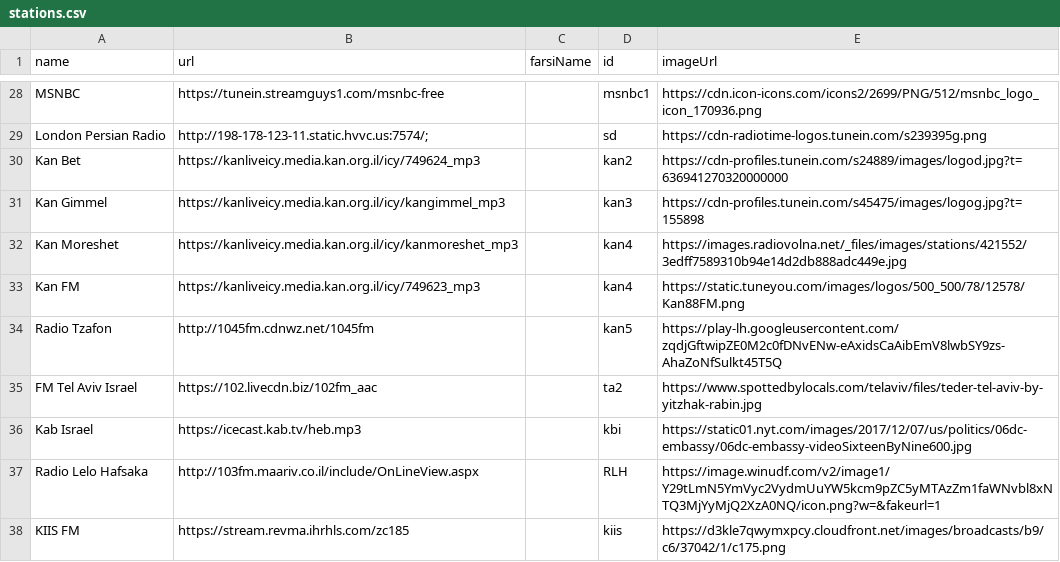
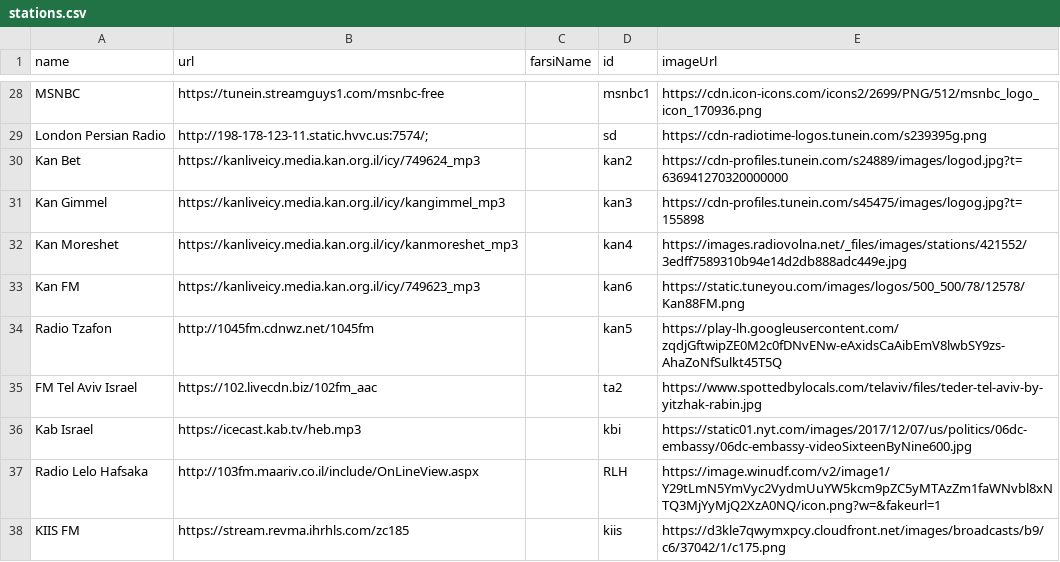
Before and after one commit to xsvteki/persianradio, a CSV file: stations.csv, drawn as a sheet; only a part is shown, gaps mark what is left out; the diff names each change by its address in the sheet, - before the commit and + after, or states it on an @@ line.

```diff
--- a/stations.csv
+++ b/stations.csv
-D33 (id): kan4
+D33 (id): kan6
```
Also changed, not shown: 2 other files.
